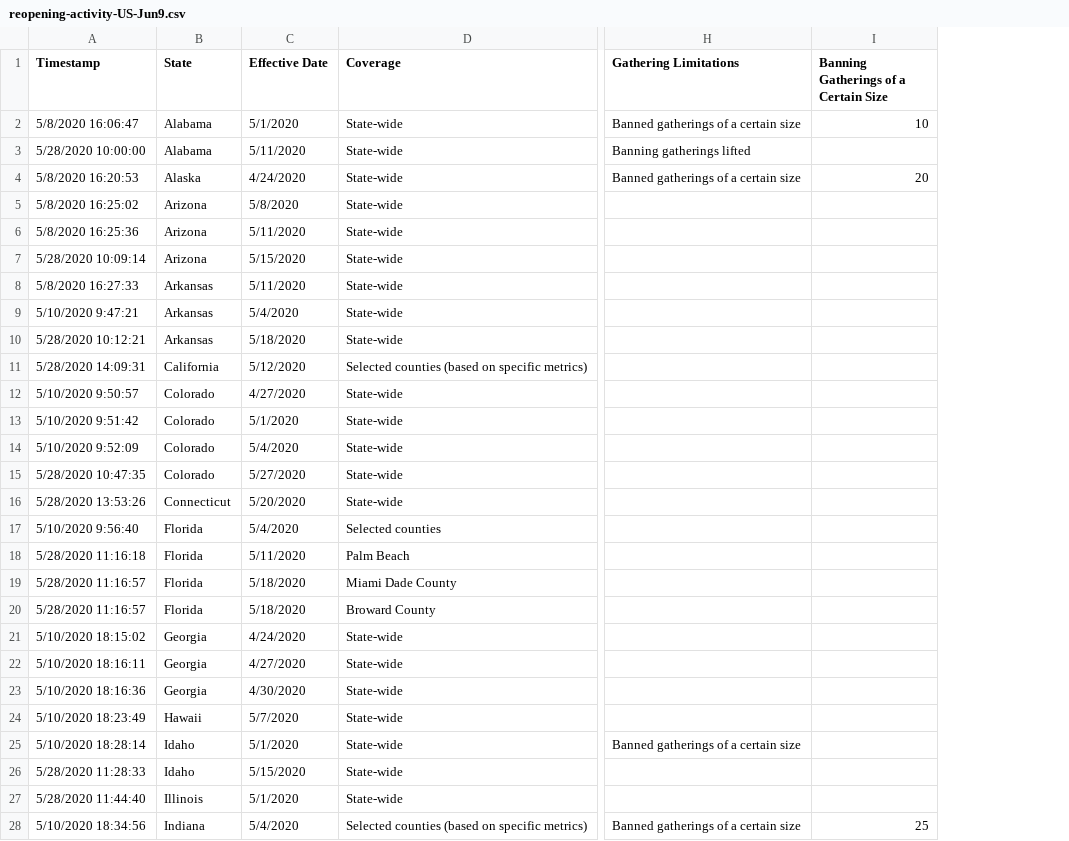
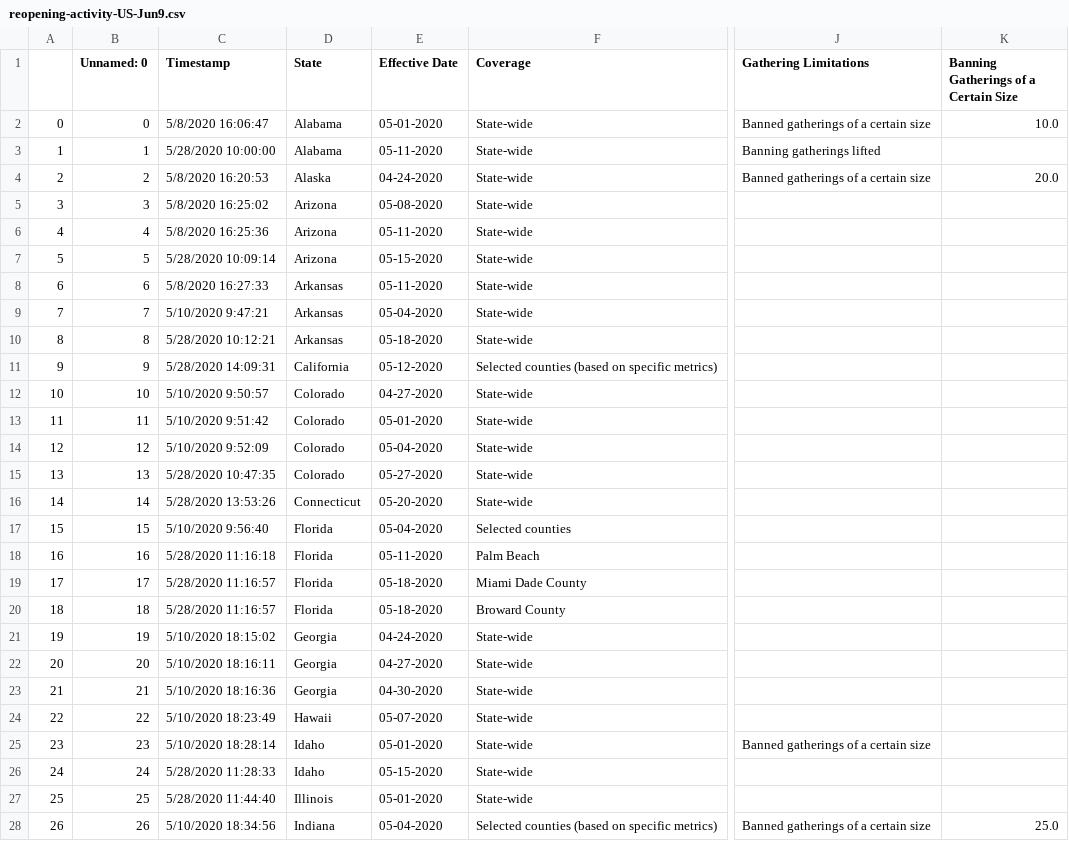
Before and after one commit to covidvis/covid19-vis, a CSV file: data/reopening-activity-US-Jun9.csv, drawn as a sheet; only a part is shown, gaps mark what is left out; addresses are those after the commit; the diff covers the shown part only; the diff names each change by its address in the sheet, - before the commit and + after, or states it on an @@ line.

Commit message:
updated ingestion with reopening data

```diff
--- a/data/reopening-activity-US-Jun9.csv
+++ b/data/reopening-activity-US-Jun9.csv
+column A, rows 2-28: 0 | 1 | 2 | 3 | 4 | 5 | 6 | 7 | 8 | 9 | 10 | 11 | 12 | 13 | 14 | 15 | 16 | 17 | 18 | 19 | 20 | 21 | 22 | 23 | 24 | 25 | 26
+column B (Unnamed: 0), rows 2-28: 0 | 1 | 2 | 3 | 4 | 5 | 6 | 7 | 8 | 9 | 10 | 11 | 12 | 13 | 14 | 15 | 16 | 17 | 18 | 19 | 20 | 21 | 22 | 23 | 24 | 25 | 26
-E2 (Effective Date): 5/1/2020
+E2 (Effective Date): 05-01-2020
-K2: 10
+K2: 10.0
-E3 (Effective Date): 5/11/2020
+E3 (Effective Date): 05-11-2020
-E4 (Effective Date): 4/24/2020
+E4 (Effective Date): 04-24-2020
-K4: 20
+K4: 20.0
-E5 (Effective Date): 5/8/2020
+E5 (Effective Date): 05-08-2020
-E6 (Effective Date): 5/11/2020
+E6 (Effective Date): 05-11-2020
-E7 (Effective Date): 5/15/2020
+E7 (Effective Date): 05-15-2020
-E8 (Effective Date): 5/11/2020
+E8 (Effective Date): 05-11-2020
-E9 (Effective Date): 5/4/2020
+E9 (Effective Date): 05-04-2020
-E10 (Effective Date): 5/18/2020
+E10 (Effective Date): 05-18-2020
-E11 (Effective Date): 5/12/2020
+E11 (Effective Date): 05-12-2020
-E12 (Effective Date): 4/27/2020
+E12 (Effective Date): 04-27-2020
-E13 (Effective Date): 5/1/2020
+E13 (Effective Date): 05-01-2020
-E14 (Effective Date): 5/4/2020
+E14 (Effective Date): 05-04-2020
-E15 (Effective Date): 5/27/2020
+E15 (Effective Date): 05-27-2020
-E16 (Effective Date): 5/20/2020
+E16 (Effective Date): 05-20-2020
-E17 (Effective Date): 5/4/2020
+E17 (Effective Date): 05-04-2020
-E18 (Effective Date): 5/11/2020
+E18 (Effective Date): 05-11-2020
-E19:E20 (Effective Date): 5/18/2020
+E19:E20 (Effective Date): 05-18-2020
-E21 (Effective Date): 4/24/2020
+E21 (Effective Date): 04-24-2020
-E22 (Effective Date): 4/27/2020
+E22 (Effective Date): 04-27-2020
-E23 (Effective Date): 4/30/2020
+E23 (Effective Date): 04-30-2020
-E24 (Effective Date): 5/7/2020
+E24 (Effective Date): 05-07-2020
-E25 (Effective Date): 5/1/2020
+E25 (Effective Date): 05-01-2020
-E26 (Effective Date): 5/15/2020
+E26 (Effective Date): 05-15-2020
-E27 (Effective Date): 5/1/2020
+E27 (Effective Date): 05-01-2020
-E28 (Effective Date): 5/4/2020
+E28 (Effective Date): 05-04-2020
-K28: 25
+K28: 25.0
```
Also changed, not shown: 97 edited cells elsewhere in this file, 3 other files.
